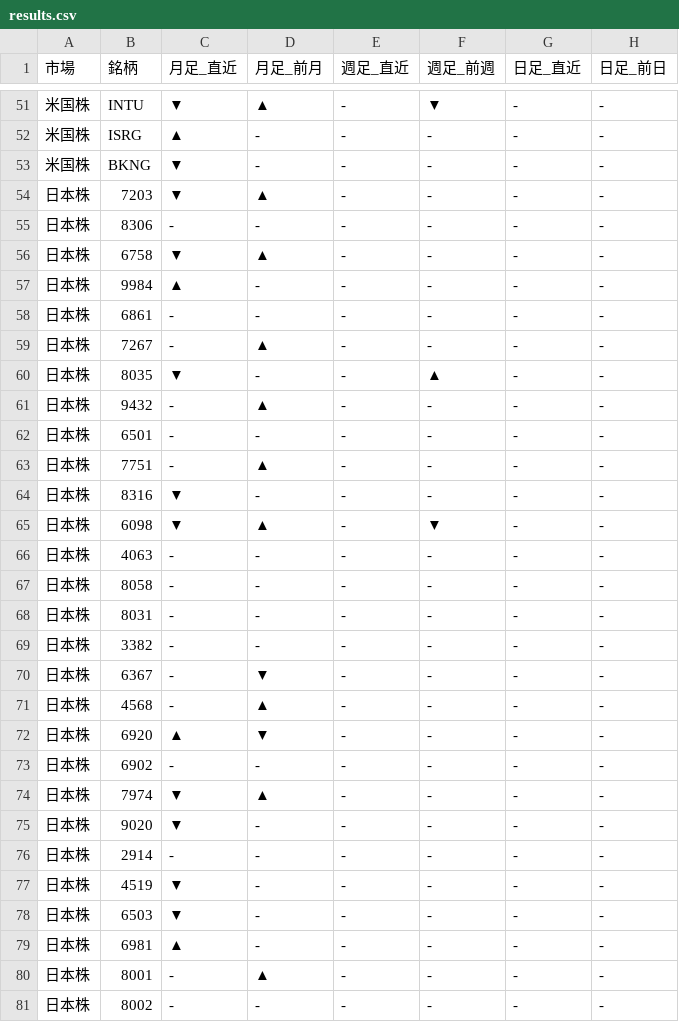
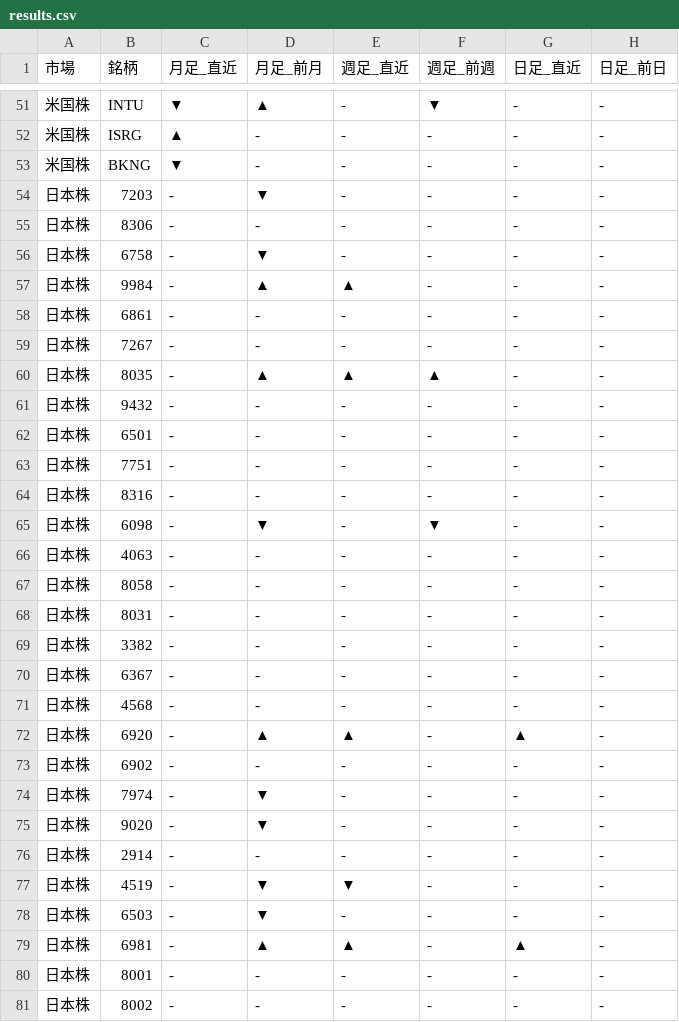
Before and after one commit to Yuya3500/pythonProject2, a CSV file: results.csv, drawn as a sheet; only a part is shown, gaps mark what is left out; the diff covers the shown part only.

```diff
--- a/results.csv
+++ b/results.csv
@@ -53,14 +53,14 @@
 米国株,BKNG,▼,-,-,-,-,-
-日本株,7203,▼,▲,-,-,-,-
+日本株,7203,-,▼,-,-,-,-
 日本株,8306,-,-,-,-,-,-
-日本株,6758,▼,▲,-,-,-,-
-日本株,9984,▲,-,-,-,-,-
+日本株,6758,-,▼,-,-,-,-
+日本株,9984,-,▲,▲,-,-,-
 日本株,6861,-,-,-,-,-,-
-日本株,7267,-,▲,-,-,-,-
-日本株,8035,▼,-,-,▲,-,-
-日本株,9432,-,▲,-,-,-,-
+日本株,7267,-,-,-,-,-,-
+日本株,8035,-,▲,▲,▲,-,-
+日本株,9432,-,-,-,-,-,-
 日本株,6501,-,-,-,-,-,-
-日本株,7751,-,▲,-,-,-,-
-日本株,8316,▼,-,-,-,-,-
-日本株,6098,▼,▲,-,▼,-,-
+日本株,7751,-,-,-,-,-,-
+日本株,8316,-,-,-,-,-,-
+日本株,6098,-,▼,-,▼,-,-
 日本株,4063,-,-,-,-,-,-
@@ -69,13 +69,13 @@
 日本株,3382,-,-,-,-,-,-
-日本株,6367,-,▼,-,-,-,-
-日本株,4568,-,▲,-,-,-,-
-日本株,6920,▲,▼,-,-,-,-
+日本株,6367,-,-,-,-,-,-
+日本株,4568,-,-,-,-,-,-
+日本株,6920,-,▲,▲,-,▲,-
 日本株,6902,-,-,-,-,-,-
-日本株,7974,▼,▲,-,-,-,-
-日本株,9020,▼,-,-,-,-,-
+日本株,7974,-,▼,-,-,-,-
+日本株,9020,-,▼,-,-,-,-
 日本株,2914,-,-,-,-,-,-
-日本株,4519,▼,-,-,-,-,-
-日本株,6503,▼,-,-,-,-,-
-日本株,6981,▲,-,-,-,-,-
-日本株,8001,-,▲,-,-,-,-
+日本株,4519,-,▼,▼,-,-,-
+日本株,6503,-,▼,-,-,-,-
+日本株,6981,-,▲,▲,-,▲,-
+日本株,8001,-,-,-,-,-,-
 日本株,8002,-,-,-,-,-,-
```
Also changed, not shown: 5 edited cells elsewhere in this file.
